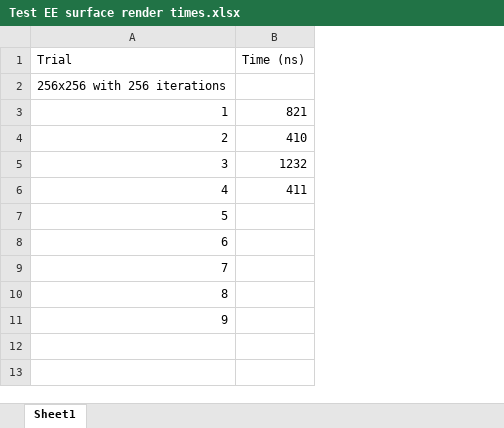
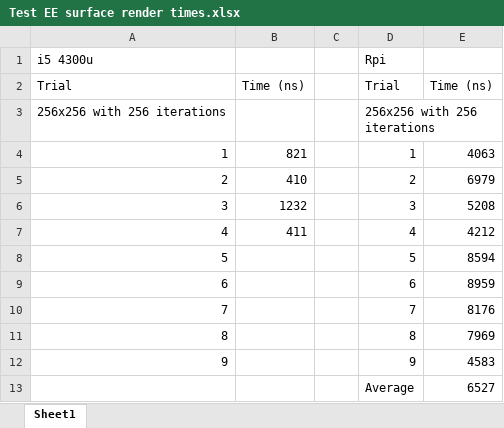
Before and after one commit to Arcturus314/Extended-Essay, an Excel workbook: Test EE surface render times.xlsx, sheet Sheet1, drawn as a sheet; values as stored, in another font and other column widths than the file's, no borders; addresses are those after the commit; the diff names each change by its address in the sheet, - before the commit and + after, or states it on an @@ line.

Commit message:
RPi mandelbrot test
added data to spreadsheet

```diff
--- a/Test EE surface render times.xlsx (sheet Sheet1)
+++ b/Test EE surface render times.xlsx (sheet Sheet1)
+column C, empty
+column D, rows 2-12: Trial | 256x256 with 256 iterations | 1 | 2 | 3 | 4 | 5 | 6 | 7 | 8 | 9
+column E, rows 2-12: Time (ns) |  | 4063 | 6979 | 5208 | 4212 | 8594 | 8959 | 8176 | 7969 | 4583
+row 1: i5 4300u |  |  | Rpi
+row 13:  |  |  | Average | 6527
```
